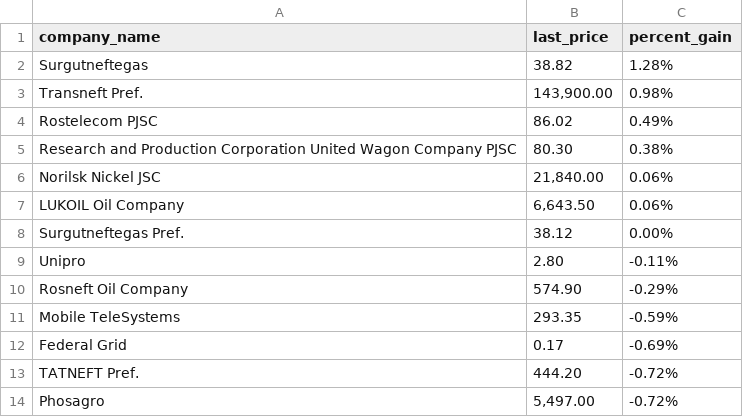
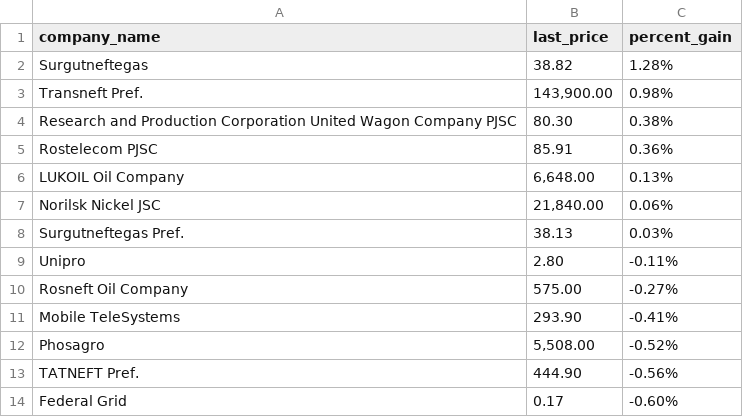
Before and after one commit to Khabirzyanova/scrape-automation, a CSV file: data/2021-12-06_top_gainers.csv, drawn as a sheet.

```diff
--- a/data/2021-12-06_top_gainers.csv
+++ b/data/2021-12-06_top_gainers.csv
@@ -3,12 +3,12 @@ Surgutneftegas,38.82,1.28%
 Transneft Pref.,"143,900.00",0.98%
-Rostelecom PJSC,86.02,0.49%
 Research and Production Corporation United Wagon Company PJSC,80.30,0.38%
+Rostelecom PJSC,85.91,0.36%
+LUKOIL Oil Company,"6,648.00",0.13%
 Norilsk Nickel JSC,"21,840.00",0.06%
-LUKOIL Oil Company,"6,643.50",0.06%
-Surgutneftegas Pref.,38.12,0.00%
+Surgutneftegas Pref.,38.13,0.03%
 Unipro,2.80,-0.11%
-Rosneft Oil Company,574.90,-0.29%
-Mobile TeleSystems,293.35,-0.59%
-Federal Grid,0.17,-0.69%
-TATNEFT Pref.,444.20,-0.72%
-Phosagro,"5,497.00",-0.72%
+Rosneft Oil Company,575.00,-0.27%
+Mobile TeleSystems,293.90,-0.41%
+Phosagro,"5,508.00",-0.52%
+TATNEFT Pref.,444.90,-0.56%
+Federal Grid,0.17,-0.60%
```
